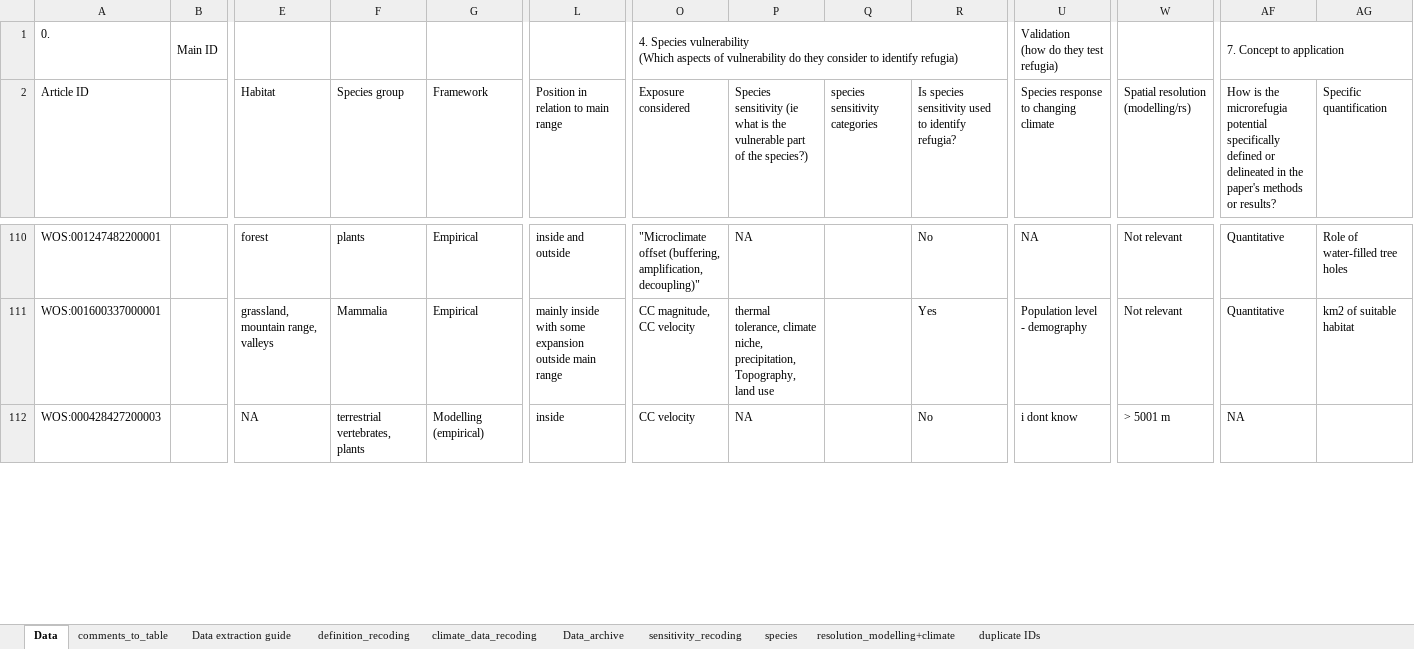
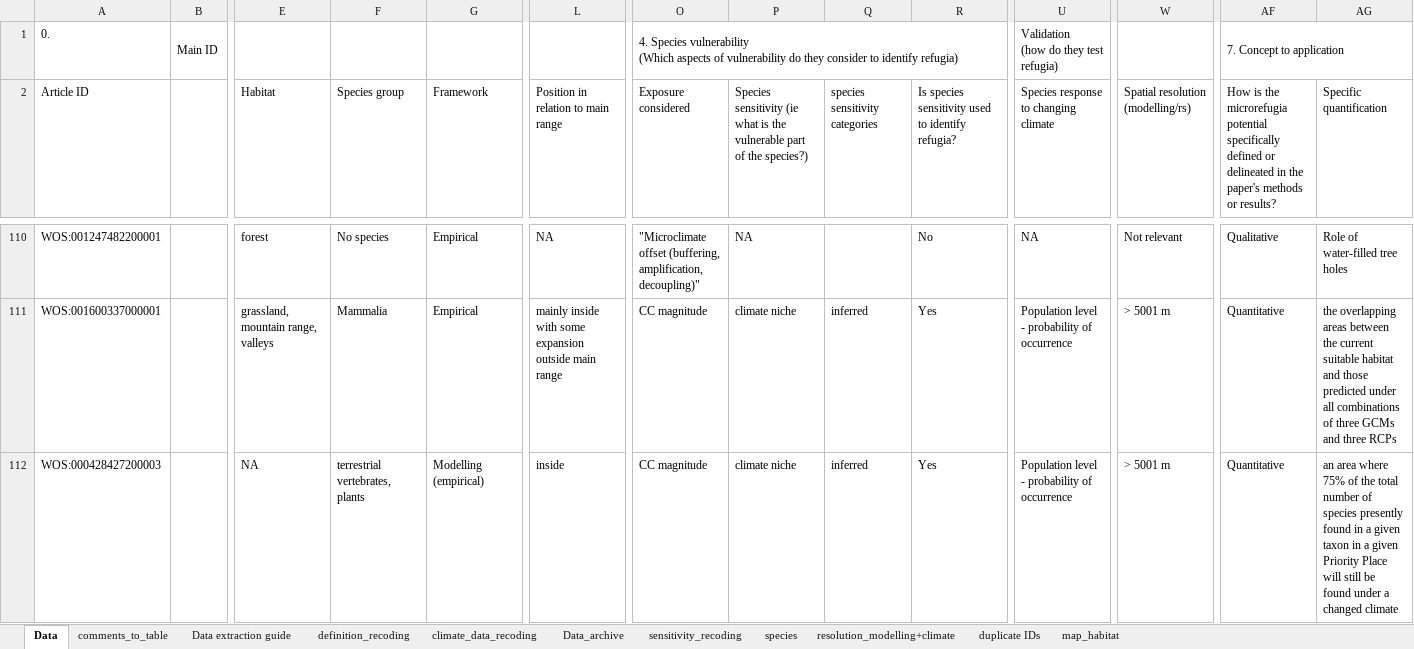
Before and after one commit to admahood/microrefugia_review, an Excel workbook: data/Microrefugia literature review table - data collection.xlsx, sheet Data, drawn as a sheet; only a part is shown, gaps mark what is left out; values as stored, in another font and other column widths than the file's, no cell formats; charts and pictures and conditional formats not drawn; the diff covers the shown part only; the diff names each change by its address in the sheet, - before the commit and + after, or states it on an @@ line.

Commit message:
map figure drafted,  updated data screening

```diff
--- a/data/Microrefugia literature review table - data collection.xlsx (sheet Data)
+++ b/data/Microrefugia literature review table - data collection.xlsx (sheet Data)
+sheet tab: map_habitat
-F110 (Species group): plants
+F110 (Species group): No species
-L110: inside and outside
+L110: NA
-AF110: Quantitative
+AF110: Qualitative
-O111 (Exposure considered): CC magnitude, CC velocity
+O111 (Exposure considered): CC magnitude
-P111: thermal tolerance, climate niche, precipitation, Topography, land use
+P111: climate niche
-Q111:Q112 (species sensitivity categories): (empty)
+Q111:Q112 (species sensitivity categories): inferred
-U111: Population level - demography
+U111: Population level - probability of occurrence
-W111: Not relevant
+W111: > 5001 m
-AG111 (Specific quantification): km2 of suitable habitat
+AG111 (Specific quantification): the overlapping areas between the current suitable habitat and those predicted under all combinations of three GCMs and three RCPs
-O112 (Exposure considered): CC velocity
+O112 (Exposure considered): CC magnitude
-P112: NA
+P112: climate niche
-R112: No
+R112: Yes
-U112: i dont know
+U112: Population level - probability of occurrence
-AF112: NA
+AF112: Quantitative
-AG112 (Specific quantification): (empty)
+AG112 (Specific quantification): an area where 75% of the total number of species presently found in a given taxon in a given Priority Place will still be found under a changed climate
```
Also changed, not shown: 42 edited cells elsewhere in this sheet, sheet definition_recoding, sheet species, cell formats, charts or pictures, 8 other files.
